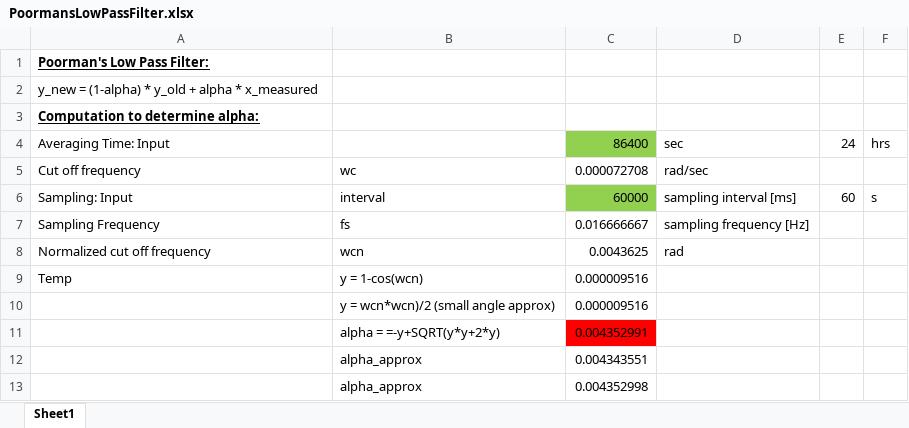
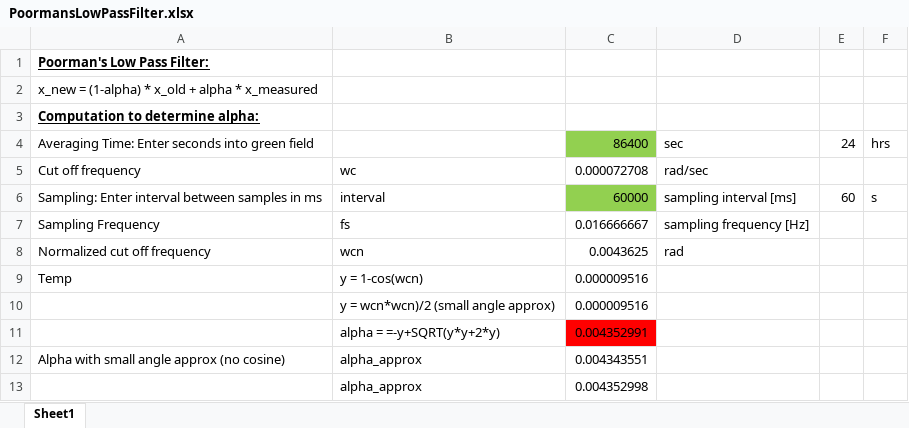
Before and after one commit to uutzinger/airquality, an Excel workbook: PoormansLowPassFilter.xlsx, sheet Sheet1, drawn as a sheet; values as stored, in another font and other column widths than the file's, no borders; the diff names each change by its address in the sheet, - before the commit and + after, or states it on an @@ line.

```diff
--- a/PoormansLowPassFilter.xlsx (sheet Sheet1)
+++ b/PoormansLowPassFilter.xlsx (sheet Sheet1)
-A2: y_new = (1-alpha) * y_old + alpha…
+A2: x_new = (1-alpha) * x_old + alpha…
-A4: Averaging Time: Input
+A4: Averaging Time: Enter seconds into green field
-A6: Sampling: Input
+A6: Sampling: Enter interval between samples in ms
-A12: (empty)
+A12: Alpha with small angle approx (no cosine)
```
Also changed, not shown: 21 other files.
